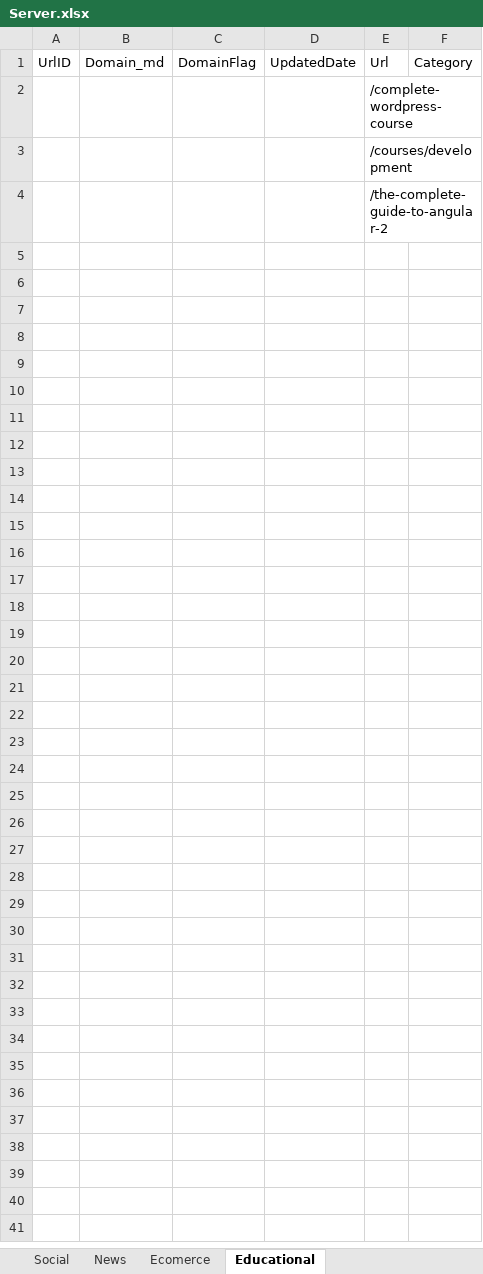
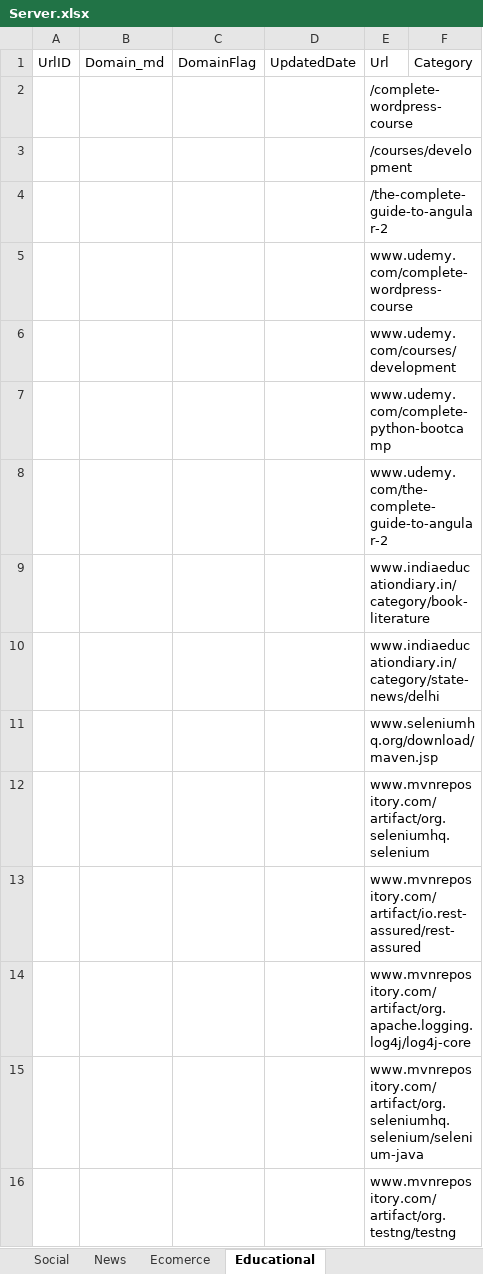
Before and after one commit to dashreeanil/QuickHeal, an Excel workbook: POC_01/src/main/resources/Server/Server.xlsx, sheet Educational, drawn as a sheet; values as stored, in another font and other column widths than the file's, no borders; the diff names each change by its address in the sheet, - before the commit and + after, or states it on an @@ line.

```diff
--- a/POC_01/src/main/resources/Server/Server.xlsx (sheet Educational)
+++ b/POC_01/src/main/resources/Server/Server.xlsx (sheet Educational)
+row 5:  |  |  |  | www.udemy.com/complete-wordpress-course
+row 6:  |  |  |  | www.udemy.com/courses/development
+row 7:  |  |  |  | www.udemy.com/complete-python-bootcamp
+row 8:  |  |  |  | www.udemy.com/the-complete-guide-to-angular-2
+row 9:  |  |  |  | www.indiaeducationdiary.in/category/book-literature
+row 10:  |  |  |  | www.indiaeducationdiary.in/category/state-news/delhi
+row 11:  |  |  |  | www.seleniumhq.org/download/maven.jsp
+row 12:  |  |  |  | www.mvnrepository.com/artifact/org.seleniumhq.selenium
+row 13:  |  |  |  | www.mvnrepository.com/artifact/io.rest-assured/rest-assured
+row 14:  |  |  |  | www.mvnrepository.com/artifact/org.apache.logging.log4j/log4j-core
+row 15:  |  |  |  | www.mvnrepository.com/artifact/org.seleniumhq.selenium/selenium-java
+row 16:  |  |  |  | www.mvnrepository.com/artifact/org.testng/testng
```
Also changed, not shown: sheet News, sheet Social, sheet Ecomerce, POC_01/src/main/resources/ClientCache/ClientCache.xlsx, 10 other files.
